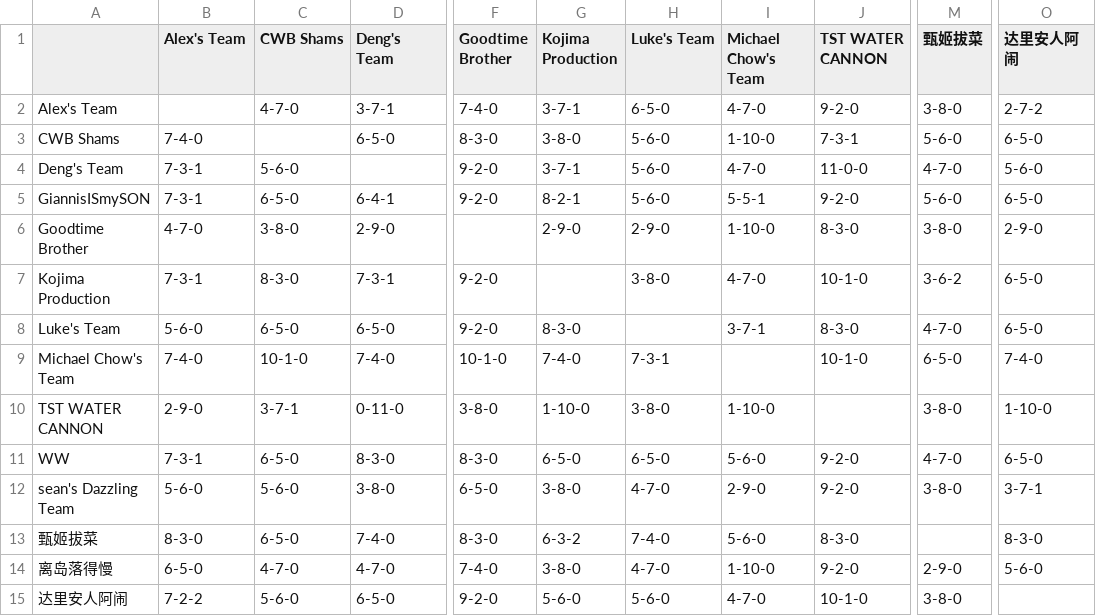
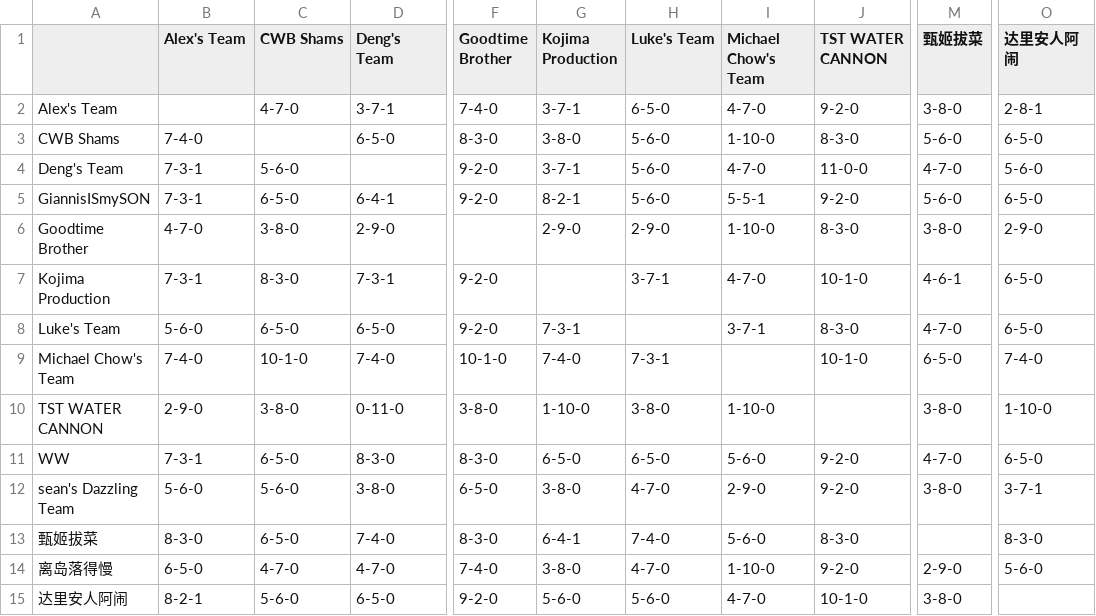
Before and after one commit to williamww19/fantasy, a CSV file: data/league_13648/weekly_summary/week_07.csv, drawn as a sheet; only a part is shown, gaps mark what is left out; the diff names each change by its address in the sheet, - before the commit and + after, or states it on an @@ line.

```diff
--- a/data/league_13648/weekly_summary/week_07.csv
+++ b/data/league_13648/weekly_summary/week_07.csv
-O2 (达里安人阿闹): 2-7-2
+O2 (达里安人阿闹): 2-8-1
-J3 (TST WATER CANNON): 7-3-1
+J3 (TST WATER CANNON): 8-3-0
-H7 (Luke's Team): 3-8-0
+H7 (Luke's Team): 3-7-1
-M7 (甄姬拔菜): 3-6-2
+M7 (甄姬拔菜): 4-6-1
-G8 (Kojima Production): 8-3-0
+G8 (Kojima Production): 7-3-1
-C10 (CWB Shams): 3-7-1
+C10 (CWB Shams): 3-8-0
-G13 (Kojima Production): 6-3-2
+G13 (Kojima Production): 6-4-1
-B15 (Alex's Team): 7-2-2
+B15 (Alex's Team): 8-2-1
```
Also changed, not shown: data/league_13648/weekly_stats/week_07.csv, data/league_33203/weekly_stats/week_07.csv, 3 other files.
